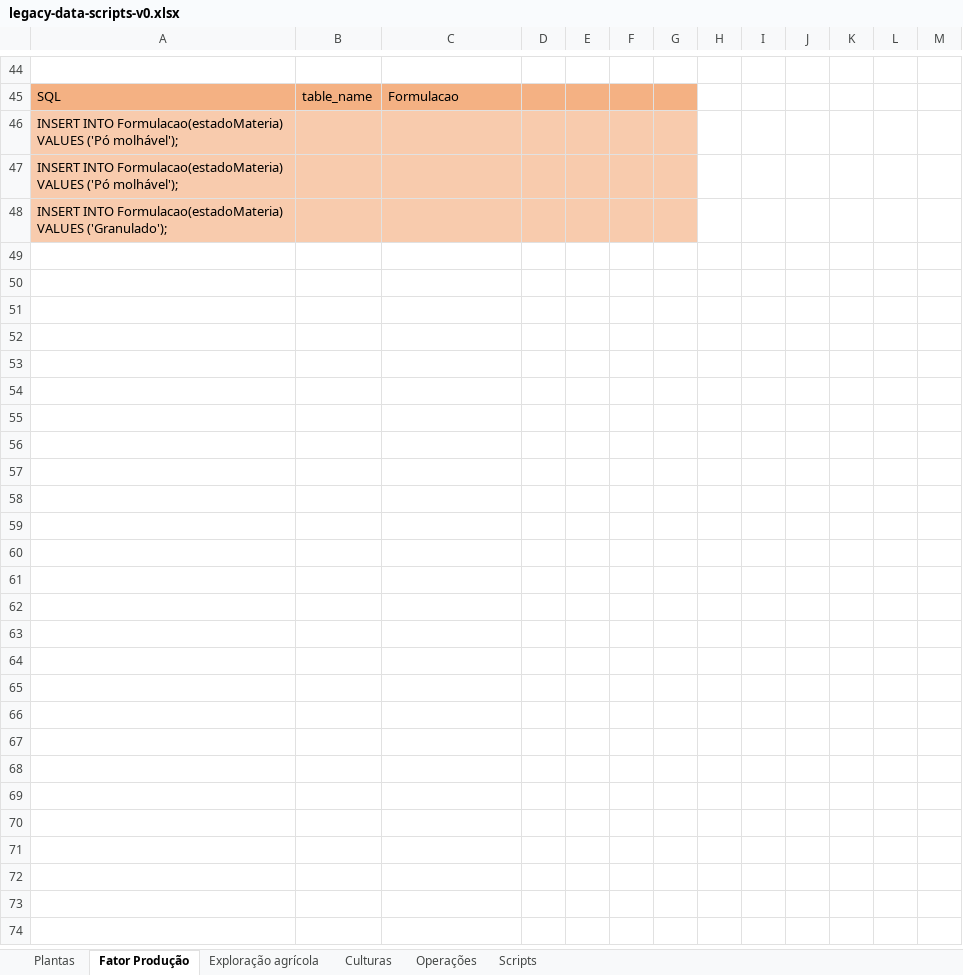
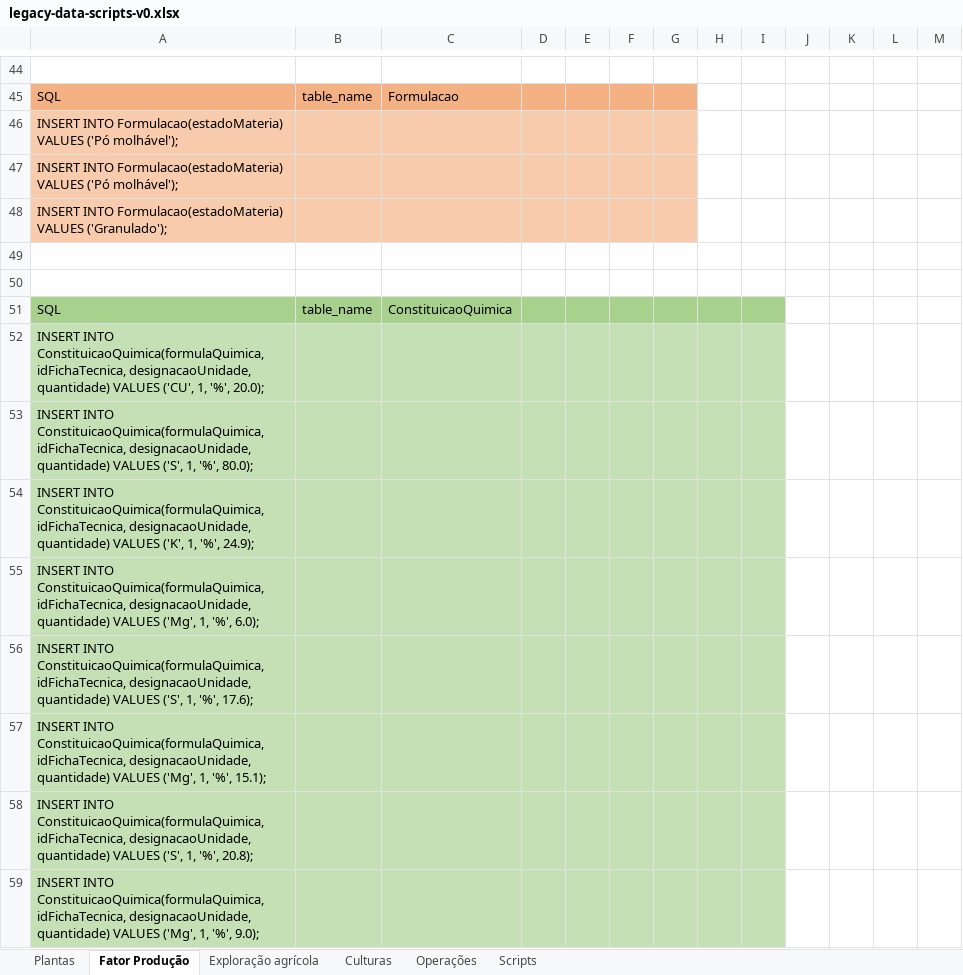
Before and after one commit to rita-barbosa/LAPR3-2324, an Excel workbook: docs/bddad/us-bd04/legacy-data-scripts-v0.xlsx, sheet Fator Produção, drawn as a sheet; only a part is shown, gaps mark what is left out; values as stored, in another font and other column widths than the file's, no borders; the diff covers the shown part only; the diff names each change by its address in the sheet, - before the commit and + after, or states it on an @@ line.

```diff
--- a/docs/bddad/us-bd04/legacy-data-scripts-v0.xlsx (sheet Fator Produção)
+++ b/docs/bddad/us-bd04/legacy-data-scripts-v0.xlsx (sheet Fator Produção)
+row 49: (empty)
+row 50: (empty)
+row 51: SQL | table_name | ConstituicaoQuimica
+row 52: INSERT INTO ConstituicaoQuimica(formulaQuimica, idFichaTecnica, designacaoUnidade, quantidade) VALUES ('CU', 1, '%', 20.0);
+row 53: INSERT INTO ConstituicaoQuimica(formulaQuimica, idFichaTecnica, designacaoUnidade, quantidade) VALUES ('S', 1, '%', 80.0);
+row 54: INSERT INTO ConstituicaoQuimica(formulaQuimica, idFichaTecnica, designacaoUnidade, quantidade) VALUES ('K', 1, '%', 24.9);
+row 55: INSERT INTO ConstituicaoQuimica(formulaQuimica, idFichaTecnica, designacaoUnidade, quantidade) VALUES ('Mg', 1, '%', 6.0);
+row 56: INSERT INTO ConstituicaoQuimica(formulaQuimica, idFichaTecnica, designacaoUnidade, quantidade) VALUES ('S', 1, '%', 17.6);
+row 57: INSERT INTO ConstituicaoQuimica(formulaQuimica, idFichaTecnica, designacaoUnidade, quantidade) VALUES ('Mg', 1, '%', 15.1);
+row 58: INSERT INTO ConstituicaoQuimica(formulaQuimica, idFichaTecnica, designacaoUnidade, quantidade) VALUES ('S', 1, '%', 20.8);
+row 59: INSERT INTO ConstituicaoQuimica(formulaQuimica, idFichaTecnica, designacaoUnidade, quantidade) VALUES ('Mg', 1, '%', 9.0);
```
Also changed, not shown: 10 added rows, 6 edited cells and cell formats elsewhere in this sheet, sheet Operações, sheet Culturas, sheet Exploração agrícola.
